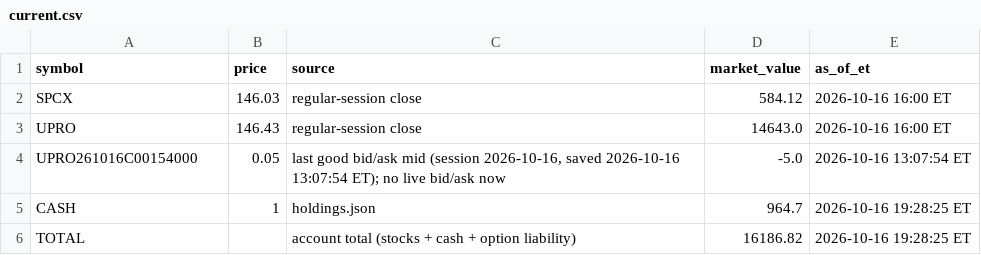
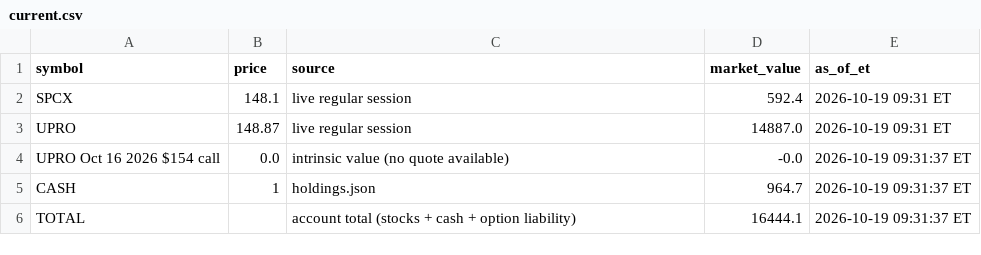
Before and after one commit to AT4Engineer/pq-22e56fd9, a CSV file: data/current.csv, drawn as a sheet.

```diff
--- a/data/current.csv
+++ b/data/current.csv
@@ -1,6 +1,6 @@
 symbol,price,source,market_value,as_of_et
-SPCX,146.03,regular-session close,584.12,2026-10-16 16:00 ET
-UPRO,146.43,regular-session close,14643.0,2026-10-16 16:00 ET
-UPRO261016C00154000,0.05,"last good bid/ask mid (session 2026-10-16, saved 2026-10-16 13:07:54 ET); no live bid/ask now",-5.0,2026-10-16 13:07:54 ET
-CASH,1,holdings.json,964.7,2026-10-16 19:28:25 ET
-TOTAL,,account total (stocks + cash + option liability),16186.82,2026-10-16 19:28:25 ET
+SPCX,148.1,live regular session,592.4,2026-10-19 09:31 ET
+UPRO,148.87,live regular session,14887.0,2026-10-19 09:31 ET
+UPRO Oct 16 2026 $154 call,0.0,intrinsic value (no quote available),-0.0,2026-10-19 09:31:37 ET
+CASH,1,holdings.json,964.7,2026-10-19 09:31:37 ET
+TOTAL,,account total (stocks + cash + option liability),16444.1,2026-10-19 09:31:37 ET
```
Also changed, not shown: data/history.csv, data/roll.csv, 14 other files.
